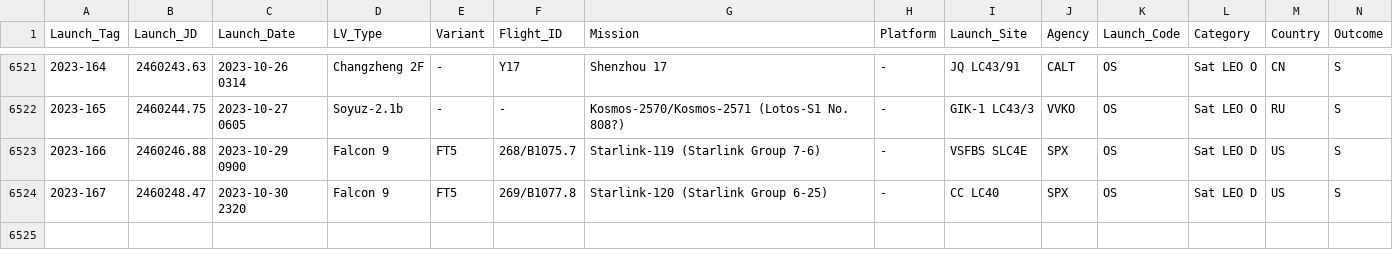
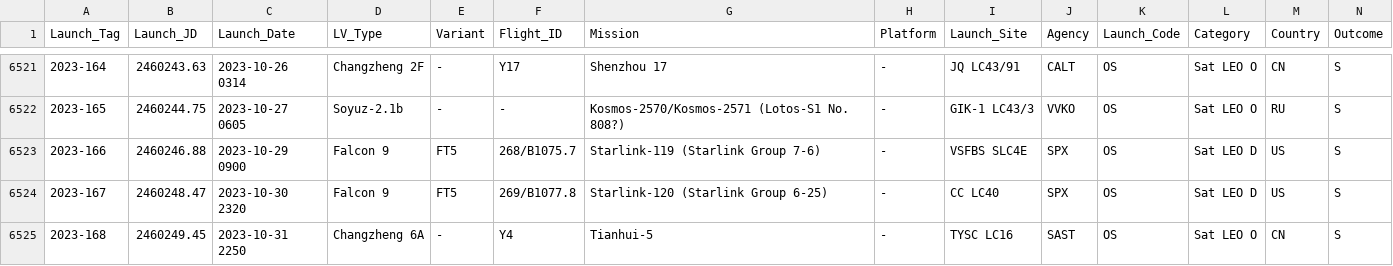
Before and after one commit to ctanas/parsec-elisp, a CSV file: content-org/data.csv, drawn as a sheet; only a part is shown, gaps mark what is left out.

```diff
--- a/content-org/data.csv
+++ b/content-org/data.csv
@@ -6524 +6524,2 @@ Launch_Tag;Launch_JD;Launch_Date;LV_Type;Variant;Flight_ID;Mission;Platform;Laun
 2023-167 ;2460248.47;2023-10-30 2320;Falcon 9;FT5;269/B1077.8;Starlink-120 (Starlink Group 6-25);-;CC LC40;SPX;OS;Sat LEO D;US;S
+2023-168 ;2460249.45;2023-10-31 2250;Changzheng 6A;-;Y4;Tianhui-5;-;TYSC LC16;SAST;OS;Sat LEO O;CN;S
```
Also changed, not shown: 4 other files.
